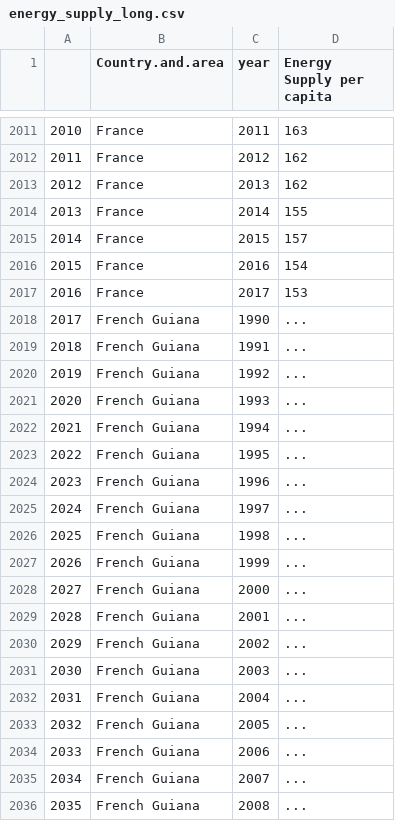
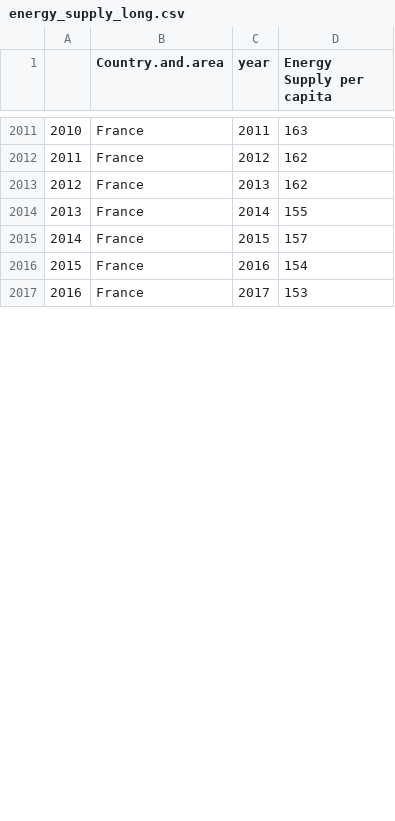
Before and after one commit to Patty-tw/3179, a CSV file: data/energy_supply_long.csv, drawn as a sheet; only a part is shown, gaps mark what is left out; the diff covers the shown part only; the diff names each change by its address in the sheet, - before the commit and + after, or states it on an @@ line.

Commit message:
Add files via upload

```diff
--- a/data/energy_supply_long.csv
+++ b/data/energy_supply_long.csv
-row 2018: 2017 | French Guiana | 1990 | ...
-row 2019: 2018 | French Guiana | 1991 | ...
-row 2020: 2019 | French Guiana | 1992 | ...
-row 2021: 2020 | French Guiana | 1993 | ...
-row 2022: 2021 | French Guiana | 1994 | ...
-row 2023: 2022 | French Guiana | 1995 | ...
-row 2024: 2023 | French Guiana | 1996 | ...
-row 2025: 2024 | French Guiana | 1997 | ...
-row 2026: 2025 | French Guiana | 1998 | ...
-row 2027: 2026 | French Guiana | 1999 | ...
-row 2028: 2027 | French Guiana | 2000 | ...
-row 2029: 2028 | French Guiana | 2001 | ...
-row 2030: 2029 | French Guiana | 2002 | ...
-row 2031: 2030 | French Guiana | 2003 | ...
-row 2032: 2031 | French Guiana | 2004 | ...
-row 2033: 2032 | French Guiana | 2005 | ...
-row 2034: 2033 | French Guiana | 2006 | ...
-row 2035: 2034 | French Guiana | 2007 | ...
-row 2036: 2035 | French Guiana | 2008 | ...
```
Also changed, not shown: 9 removed rows and row numbers in column A elsewhere in this file.
